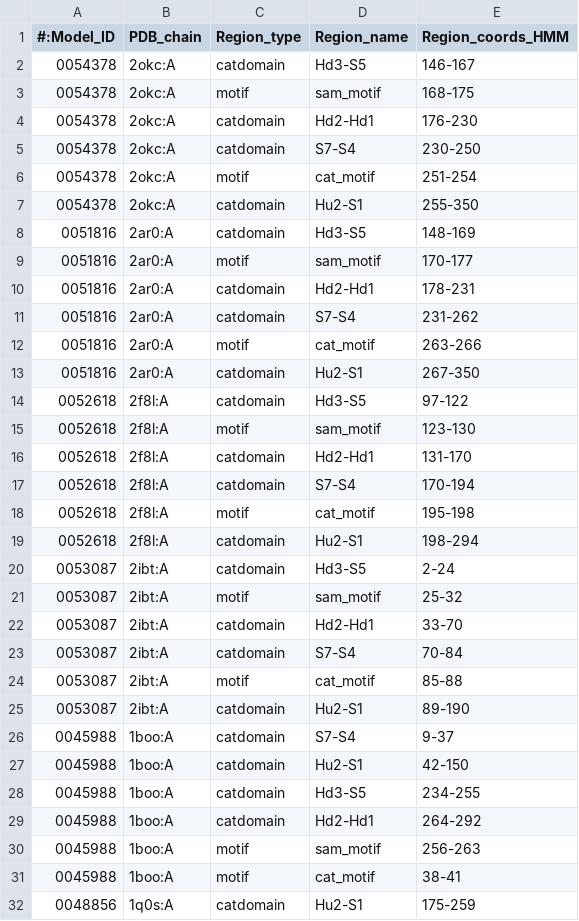
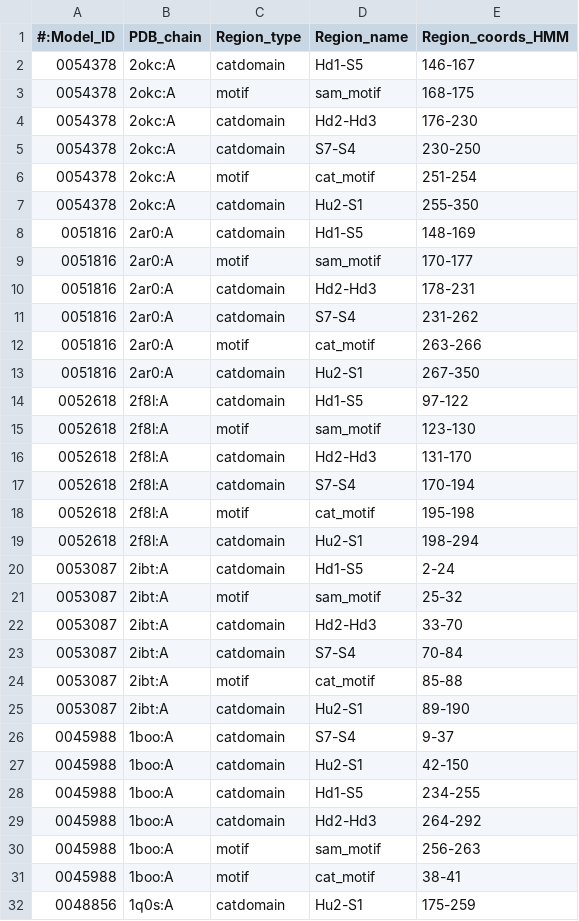
Before and after one commit to MVolobueva/mtase-pipeline, a CSV file: pipelineFiles/All_profile_region.csv, drawn as a sheet; only a part is shown; the diff covers the shown part only.

Commit message:
Update All_profile_region.csv

```diff
--- a/pipelineFiles/All_profile_region.csv
+++ b/pipelineFiles/All_profile_region.csv
@@ -1,5 +1,5 @@
 #:Model_ID	PDB_chain	Region_type	Region_name	Region_coords_HMM
-0054378	2okc:A	catdomain	Hd3-S5	146-167
+0054378	2okc:A	catdomain	Hd1-S5	146-167
 0054378	2okc:A	motif	sam_motif	168-175
-0054378	2okc:A	catdomain	Hd2-Hd1	176-230
+0054378	2okc:A	catdomain	Hd2-Hd3	176-230
 0054378	2okc:A	catdomain	S7-S4	230-250
@@ -7,5 +7,5 @@
 0054378	2okc:A	catdomain	Hu2-S1	255-350
-0051816	2ar0:A	catdomain	Hd3-S5	148-169
+0051816	2ar0:A	catdomain	Hd1-S5	148-169
 0051816	2ar0:A	motif	sam_motif	170-177
-0051816	2ar0:A	catdomain	Hd2-Hd1	178-231
+0051816	2ar0:A	catdomain	Hd2-Hd3	178-231
 0051816	2ar0:A	catdomain	S7-S4	231-262
@@ -13,5 +13,5 @@
 0051816	2ar0:A	catdomain	Hu2-S1	267-350
-0052618	2f8l:A	catdomain	Hd3-S5	97-122
+0052618	2f8l:A	catdomain	Hd1-S5	97-122
 0052618	2f8l:A	motif	sam_motif	123-130
-0052618	2f8l:A	catdomain	Hd2-Hd1	131-170
+0052618	2f8l:A	catdomain	Hd2-Hd3	131-170
 0052618	2f8l:A	catdomain	S7-S4	170-194
@@ -19,5 +19,5 @@
 0052618	2f8l:A	catdomain	Hu2-S1	198-294
-0053087	2ibt:A	catdomain	Hd3-S5	2-24
+0053087	2ibt:A	catdomain	Hd1-S5	2-24
 0053087	2ibt:A	motif	sam_motif	25-32
-0053087	2ibt:A	catdomain	Hd2-Hd1	33-70
+0053087	2ibt:A	catdomain	Hd2-Hd3	33-70
 0053087	2ibt:A	catdomain	S7-S4	70-84
@@ -27,4 +27,4 @@
 0045988	1boo:A	catdomain	Hu2-S1	42-150
-0045988	1boo:A	catdomain	Hd3-S5	234-255
-0045988	1boo:A	catdomain	Hd2-Hd1	264-292
+0045988	1boo:A	catdomain	Hd1-S5	234-255
+0045988	1boo:A	catdomain	Hd2-Hd3	264-292
 0045988	1boo:A	motif	sam_motif	256-263
```
Also changed, not shown: 14 edited cells elsewhere in this file.
